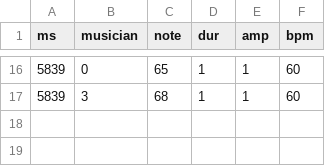
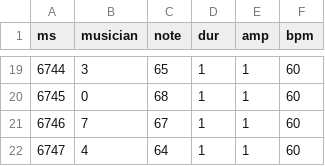
Before and after one commit to PierluT/Swarm-Robotic-Orchestra, a CSV file: music_data.csv, drawn as a sheet; only a part is shown, gaps mark what is left out; the diff covers the shown part only.

```diff
--- a/music_data.csv
+++ b/music_data.csv
@@ -16,2 +19,4 @@ ms;musician;note;dur;amp;bpm
-5839;0;65;1;1;60
-5839;3;68;1;1;60
+6744;3;65;1;1;60
+6745;0;68;1;1;60
+6746;7;67;1;1;60
+6747;4;64;1;1;60
```
Also changed, not shown: 6 added rows, 3 removed rows and 24 edited cells elsewhere in this file, 4 other files.
